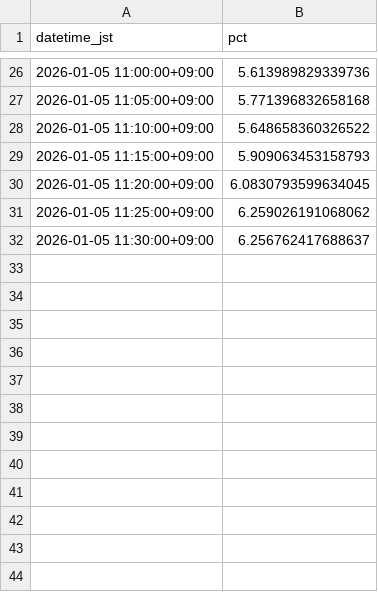
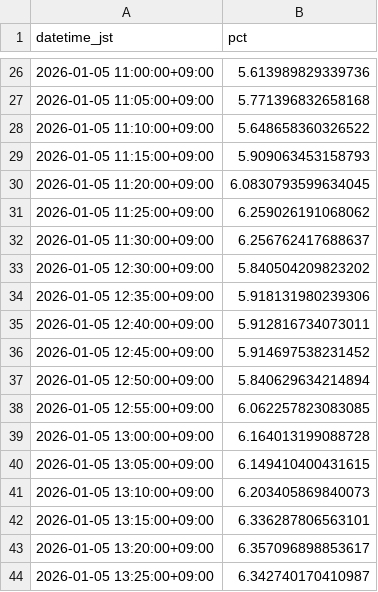
Before and after one commit to SakuraIndex/HINOMARU_SEMI_Sakura-Index, a CSV file: docs/outputs/hinosemi_intraday.csv, drawn as a sheet; only a part is shown, gaps mark what is left out.

```diff
--- a/docs/outputs/hinosemi_intraday.csv
+++ b/docs/outputs/hinosemi_intraday.csv
@@ -32 +32,13 @@ datetime_jst,pct
 2026-01-05 11:30:00+09:00,6.256762417688637
+2026-01-05 12:30:00+09:00,5.840504209823202
+2026-01-05 12:35:00+09:00,5.918131980239306
+2026-01-05 12:40:00+09:00,5.912816734073011
+2026-01-05 12:45:00+09:00,5.914697538231452
+2026-01-05 12:50:00+09:00,5.840629634214894
+2026-01-05 12:55:00+09:00,6.062257823083085
+2026-01-05 13:00:00+09:00,6.164013199088728
+2026-01-05 13:05:00+09:00,6.149410400431615
+2026-01-05 13:10:00+09:00,6.203405869840073
+2026-01-05 13:15:00+09:00,6.336287806563101
+2026-01-05 13:20:00+09:00,6.357096898853617
+2026-01-05 13:25:00+09:00,6.342740170410987
```
Also changed, not shown: 3 other files.
